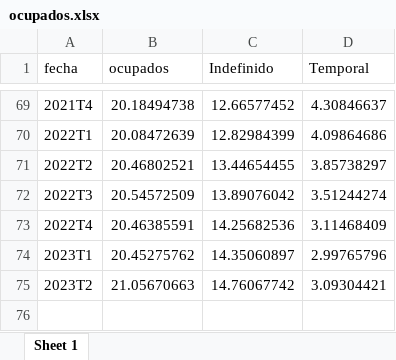
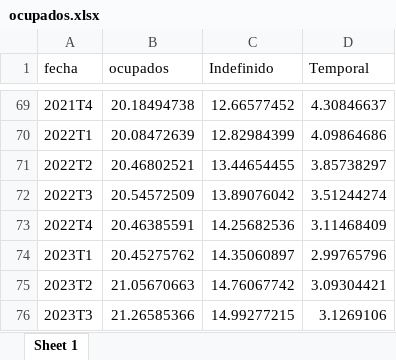
Before and after one commit to javimartzs/TuesdaysPlots, an Excel workbook: 1_epa3trimestre/output/ocupados.xlsx, sheet Sheet 1, drawn as a sheet; only a part is shown, gaps mark what is left out; values as stored, in another font and other column widths than the file's, no borders; the diff names each change by its address in the sheet, - before the commit and + after, or states it on an @@ line.

```diff
--- a/1_epa3trimestre/output/ocupados.xlsx (sheet Sheet 1)
+++ b/1_epa3trimestre/output/ocupados.xlsx (sheet Sheet 1)
+row 76: 2023T3 | 21.26585366 | 14.99277215 | 3.1269106
```
Also changed, not shown: 7 other files.
